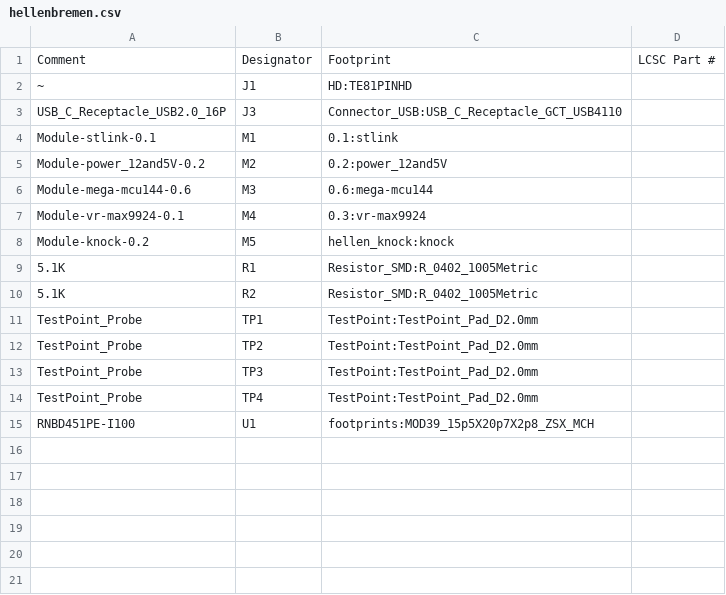
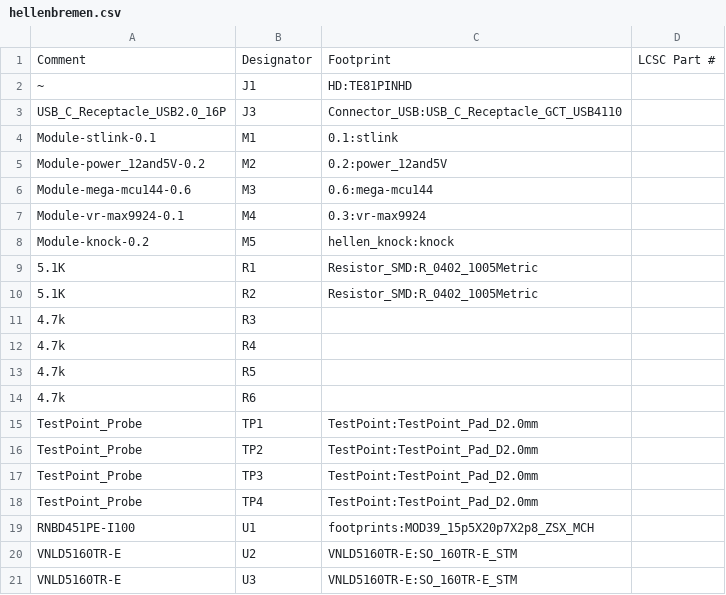
Before and after one commit to P4ulBr4ndt/hellen-bremen, a CSV file: gerber/hellenbremen.csv, drawn as a sheet; the diff names each change by its address in the sheet, - before the commit and + after, or states it on an @@ line.

```diff
--- a/gerber/hellenbremen.csv
+++ b/gerber/hellenbremen.csv
+row 11: 4.7k | R3
+row 12: 4.7k | R4
+row 13: 4.7k | R5
+row 14: 4.7k | R6
+row 20: VNLD5160TR-E | U2 | VNLD5160TR-E:SO_160TR-E_STM
+row 21: VNLD5160TR-E | U3 | VNLD5160TR-E:SO_160TR-E_STM
```
Also changed, not shown: gerber/hellenbremen-all-pos.csv, 15 other files.
